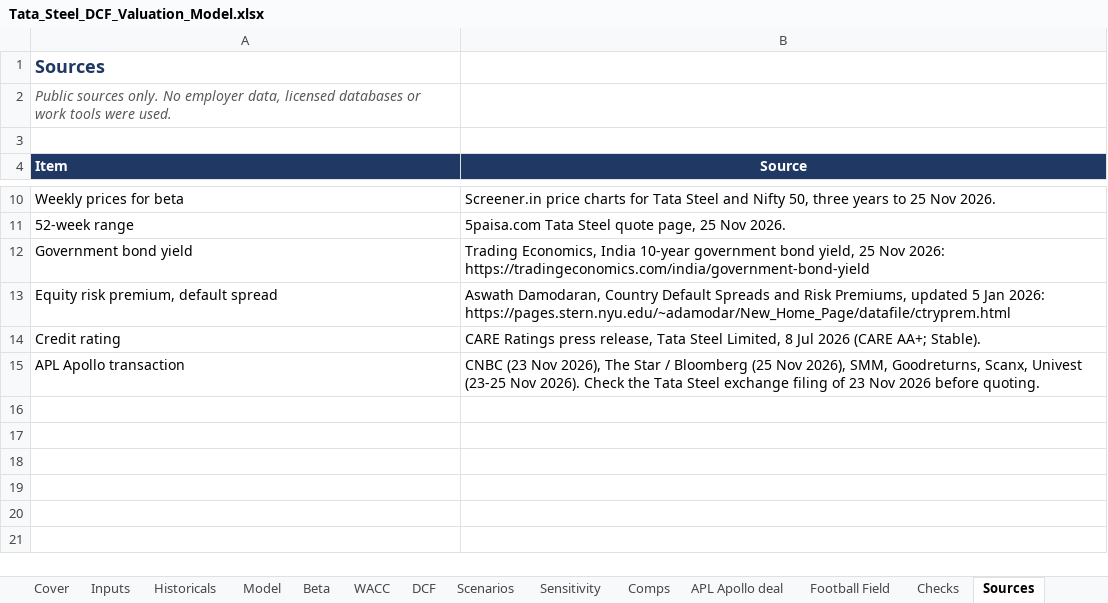
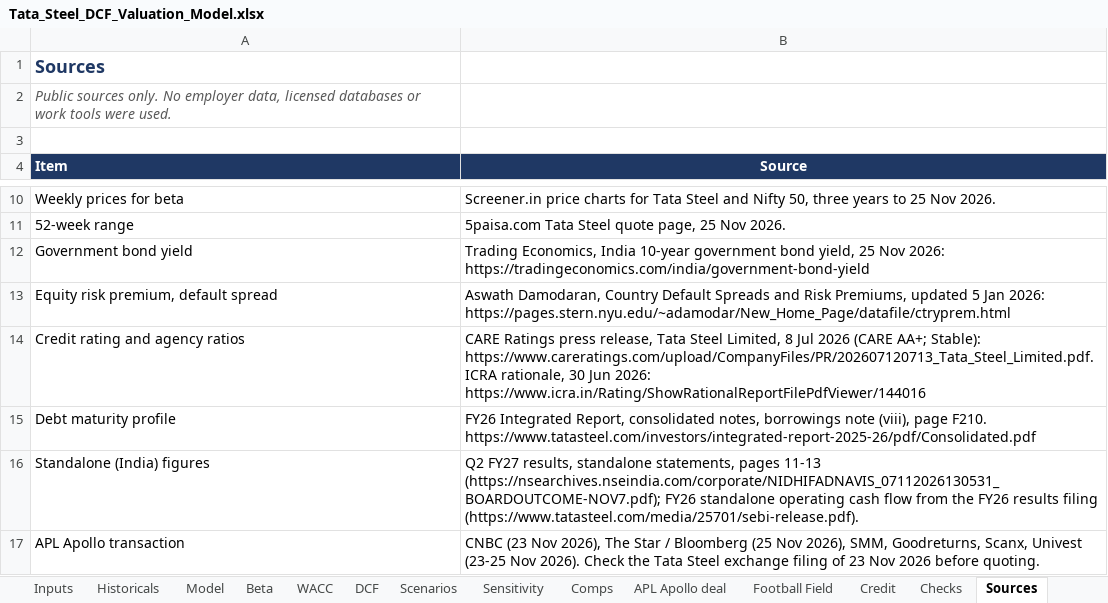
Before and after one commit to dristi1611/tata-steel-valuation, an Excel workbook: Tata_Steel_DCF_Valuation_Model.xlsx, sheet Sources, drawn as a sheet; only a part is shown, gaps mark what is left out; values as stored, in another font and other column widths than the file's, no borders; removed rows and columns are numbered as before the commit, all else as after; the diff names each change by its address in the sheet, - before the commit and + after, or states it on an @@ line.

Commit message:
Add credit analysis, steel price downside case and two-page note

```diff
--- a/Tata_Steel_DCF_Valuation_Model.xlsx (sheet Sources)
+++ b/Tata_Steel_DCF_Valuation_Model.xlsx (sheet Sources)
+sheet tab: Credit
-row 14: Credit rating | CARE Ratings press release, Tata Steel Limited, 8 Jul 2026 (CARE AA+; Stable).
+row 14: Credit rating and agency ratios | CARE Ratings press release, Tata Steel Limited, 8 Jul 2026 (CARE AA+; Stable): https://www.careratings.com/upload/CompanyFiles/PR/202607120713_Tata_Steel_Limited.pdf. ICRA rationale, 30 Jun 2026: https://www.icra.in/Rating/ShowRationalReportFilePdfViewer/144016
+row 15: Debt maturity profile | FY26 Integrated Report, consolidated notes, borrowings note (viii), page F210. https://www.tatasteel.com/investors/integrated-report-2025-26/pdf/Consolidated.pdf
+row 16: Standalone (India) figures | Q2 FY27 results, standalone statements, pages 11-13 (https://nsearchives.nseindia.com/corporate/NIDHIFADNAVIS_07112026130531_BOARDOUTCOME-NOV7.pdf); FY26 standalone operating cash flow from the FY26 results filing (https://www.tatasteel.com/media/25701/sebi-release.pdf).
```
Also changed, not shown: sheet Historicals, sheet Cover, sheet Inputs, sheet Checks, formulas that keep their value, 2 other files.
